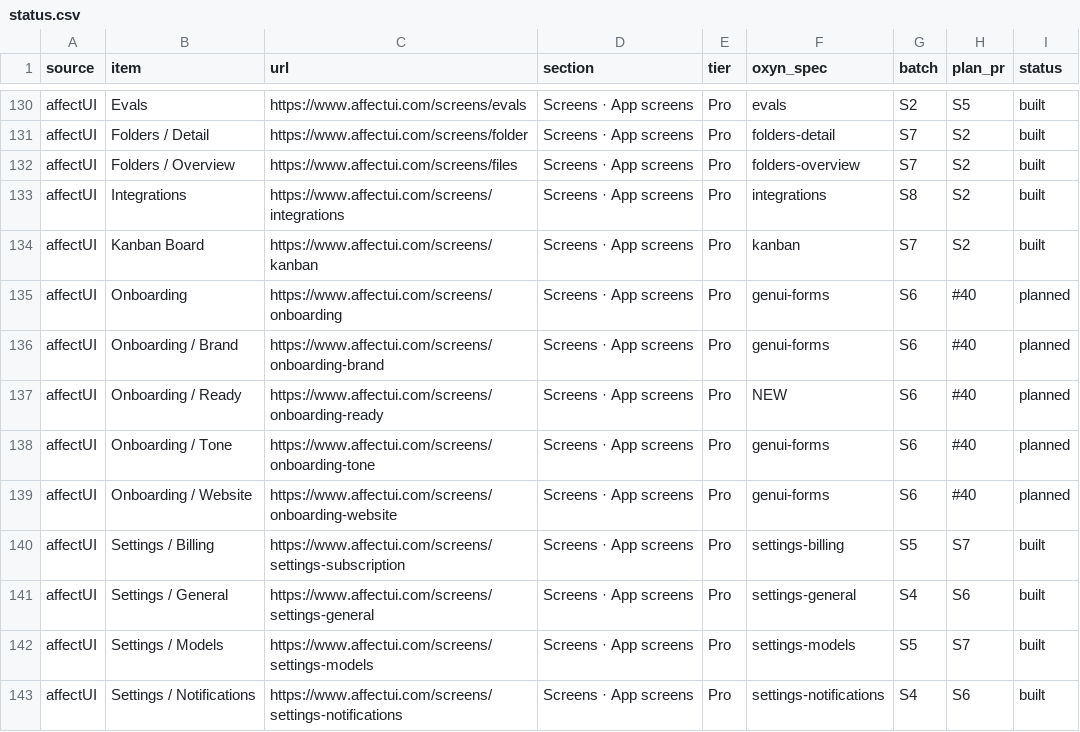
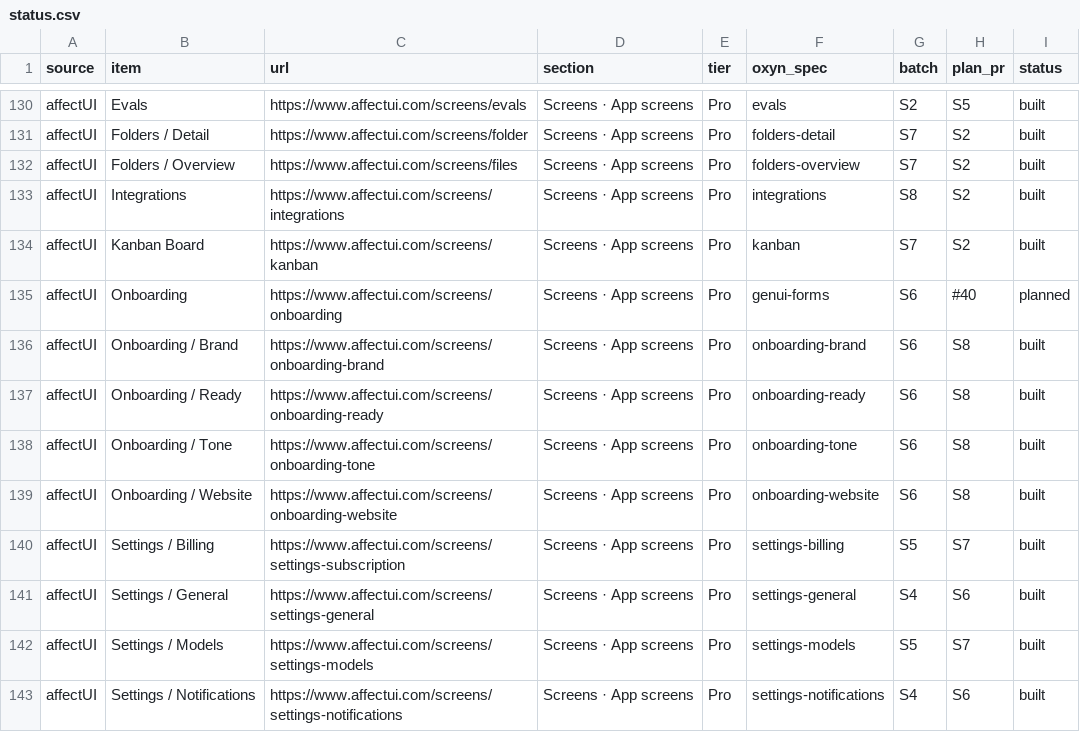
Before and after one commit to ismailqureshi72/Oxyn, a CSV file: docs/parity/status.csv, drawn as a sheet; only a part is shown, gaps mark what is left out.

Commit message:
Screens S8: Onboarding wizard (website, brand, tone, ready)
- core parity::onbscr rules + test s8_onboarding (domain clean-up and checks, simulated site reading, brand colour/contrast, voice replies, blockers, Ready summary)
- Dioxus parity/onbscr.rs/.css (oxs8-): one wizard with Back/Continue/Edit in place, live dashboard preview that glides per step, narrow preview overlay; GPUI parity/onbscr.rs static snapshots
- own states fetching / custom / testing / live; Oxyn extras named_steps and form_only
- specs x4, taxonomy +4, status.csv 4 affectUI rows built (S8)

Co-authored-by: Khubaib Nazeer <khubaibnazeer8@gmail.com>

```diff
--- a/docs/parity/status.csv
+++ b/docs/parity/status.csv
@@ -135,6 +135,6 @@ affectUI,Kanban Board,https://www.affectui.com/screens/kanban,Screens · App scr
 affectUI,Onboarding,https://www.affectui.com/screens/onboarding,Screens · App screens,Pro,genui-forms,S6,#40,planned
-affectUI,Onboarding / Brand,https://www.affectui.com/screens/onboarding-brand,Screens · App screens,Pro,genui-forms,S6,#40,planned
-affectUI,Onboarding / Ready,https://www.affectui.com/screens/onboarding-ready,Screens · App screens,Pro,NEW,S6,#40,planned
-affectUI,Onboarding / Tone,https://www.affectui.com/screens/onboarding-tone,Screens · App screens,Pro,genui-forms,S6,#40,planned
-affectUI,Onboarding / Website,https://www.affectui.com/screens/onboarding-website,Screens · App screens,Pro,genui-forms,S6,#40,planned
+affectUI,Onboarding / Brand,https://www.affectui.com/screens/onboarding-brand,Screens · App screens,Pro,onboarding-brand,S6,S8,built
+affectUI,Onboarding / Ready,https://www.affectui.com/screens/onboarding-ready,Screens · App screens,Pro,onboarding-ready,S6,S8,built
+affectUI,Onboarding / Tone,https://www.affectui.com/screens/onboarding-tone,Screens · App screens,Pro,onboarding-tone,S6,S8,built
+affectUI,Onboarding / Website,https://www.affectui.com/screens/onboarding-website,Screens · App screens,Pro,onboarding-website,S6,S8,built
 affectUI,Settings / Billing,https://www.affectui.com/screens/settings-subscription,Screens · App screens,Pro,settings-billing,S5,S7,built
```
Also changed, not shown: 16 other files.
